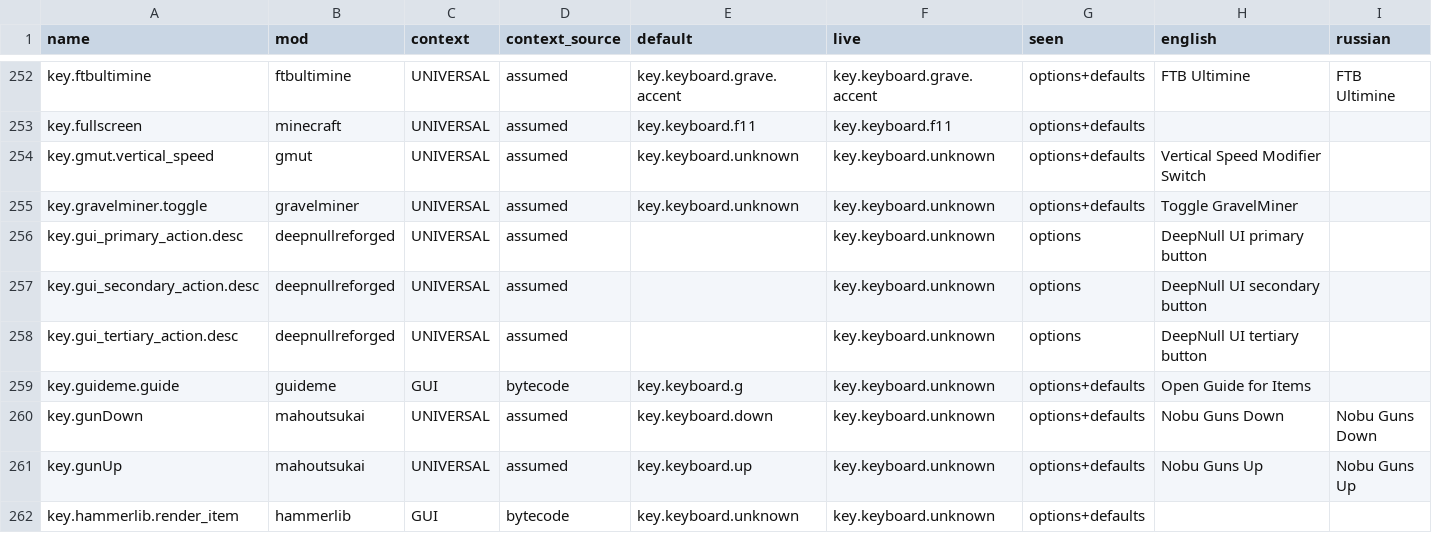
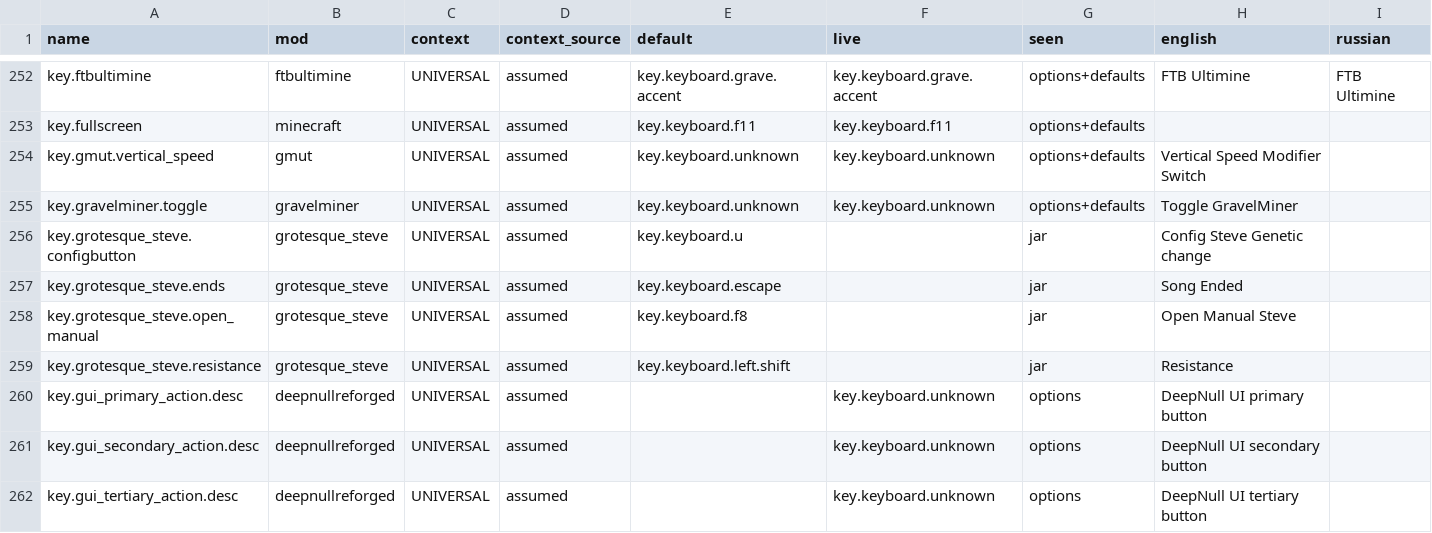
Before and after one commit to MarkZamore/LL8-Extended, a TSV file: tools/keybinds/registered-keys.tsv, drawn as a sheet; only a part is shown, gaps mark what is left out; the shorter side is filled out with more unchanged rows; the diff names each change by its address in the sheet, - before the commit and + after, or states it on an @@ line.

```diff
--- a/tools/keybinds/registered-keys.tsv
+++ b/tools/keybinds/registered-keys.tsv
+row 256: key.grotesque_steve.configbutton | grotesque_steve | UNIVERSAL | assumed | key.keyboard.u |  | jar | Config Steve Genetic change
+row 257: key.grotesque_steve.ends | grotesque_steve | UNIVERSAL | assumed | key.keyboard.escape |  | jar | Song Ended
+row 258: key.grotesque_steve.open_manual | grotesque_steve | UNIVERSAL | assumed | key.keyboard.f8 |  | jar | Open Manual Steve
+row 259: key.grotesque_steve.resistance | grotesque_steve | UNIVERSAL | assumed | key.keyboard.left.shift |  | jar | Resistance
```
Also changed, not shown: 6 other files.
